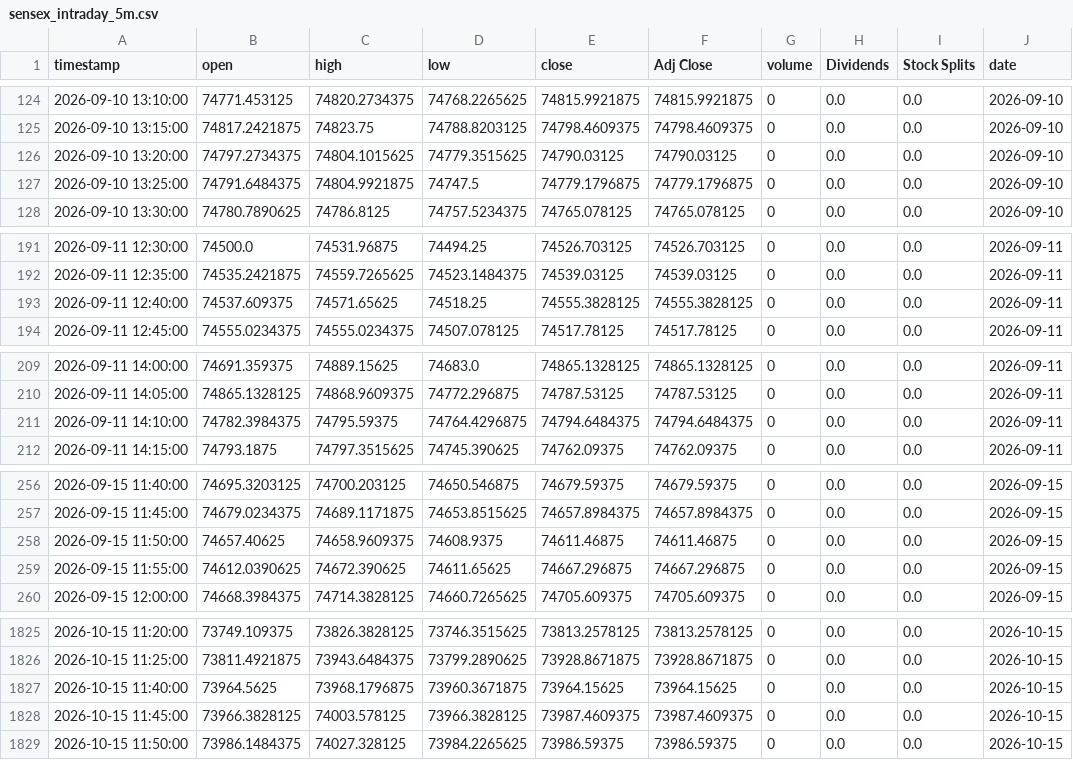
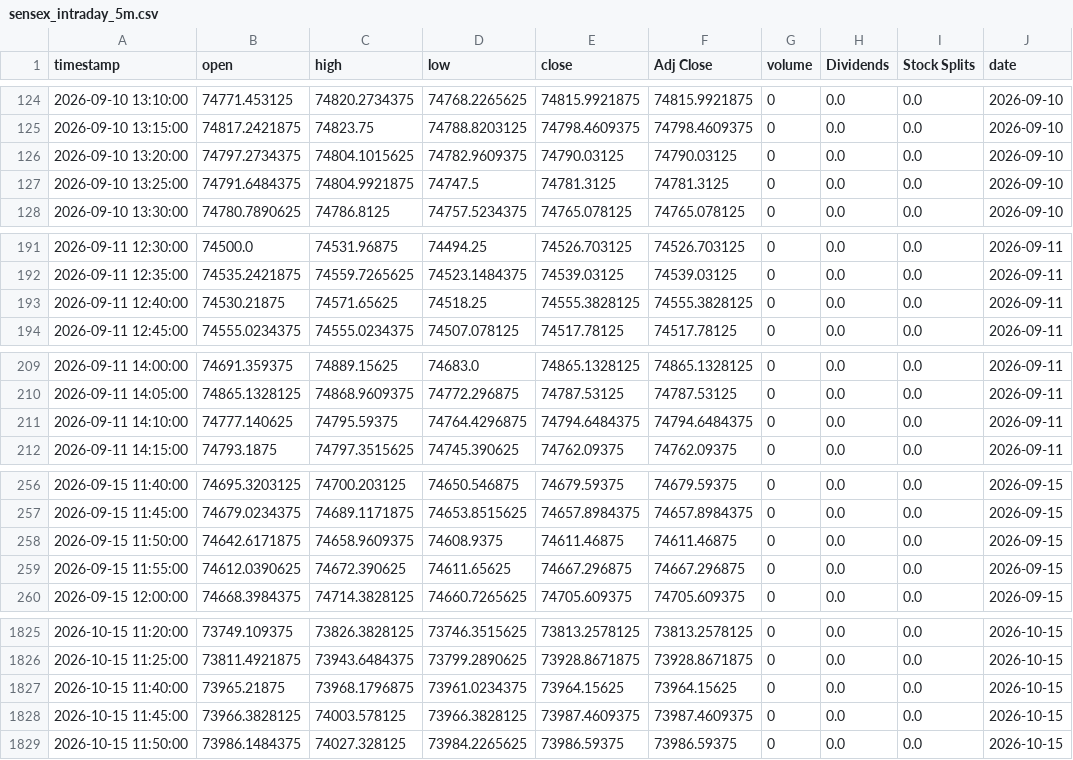
Before and after one commit to Harshithpatali/sensex-weekly-options-backtester, a CSV file: outputs/sensex_intraday_5m.csv, drawn as a sheet; only a part is shown, gaps mark what is left out; the diff covers the shown part only.

```diff
--- a/outputs/sensex_intraday_5m.csv
+++ b/outputs/sensex_intraday_5m.csv
@@ -125,4 +125,4 @@ timestamp,open,high,low,close,Adj Close,volume,Dividends,Stock Splits,date
 2026-09-10 13:15:00,74817.2421875,74823.75,74788.8203125,74798.4609375,74798.4609375,0,0.0,0.0,2026-09-10
-2026-09-10 13:20:00,74797.2734375,74804.1015625,74779.3515625,74790.03125,74790.03125,0,0.0,0.0,2026-09-10
-2026-09-10 13:25:00,74791.6484375,74804.9921875,74747.5,74779.1796875,74779.1796875,0,0.0,0.0,2026-09-10
+2026-09-10 13:20:00,74797.2734375,74804.1015625,74782.9609375,74790.03125,74790.03125,0,0.0,0.0,2026-09-10
+2026-09-10 13:25:00,74791.6484375,74804.9921875,74747.5,74781.3125,74781.3125,0,0.0,0.0,2026-09-10
 2026-09-10 13:30:00,74780.7890625,74786.8125,74757.5234375,74765.078125,74765.078125,0,0.0,0.0,2026-09-10
@@ -192,3 +192,3 @@ timestamp,open,high,low,close,Adj Close,volume,Dividends,Stock Splits,date
 2026-09-11 12:35:00,74535.2421875,74559.7265625,74523.1484375,74539.03125,74539.03125,0,0.0,0.0,2026-09-11
-2026-09-11 12:40:00,74537.609375,74571.65625,74518.25,74555.3828125,74555.3828125,0,0.0,0.0,2026-09-11
+2026-09-11 12:40:00,74530.21875,74571.65625,74518.25,74555.3828125,74555.3828125,0,0.0,0.0,2026-09-11
 2026-09-11 12:45:00,74555.0234375,74555.0234375,74507.078125,74517.78125,74517.78125,0,0.0,0.0,2026-09-11
@@ -210,3 +210,3 @@ timestamp,open,high,low,close,Adj Close,volume,Dividends,Stock Splits,date
 2026-09-11 14:05:00,74865.1328125,74868.9609375,74772.296875,74787.53125,74787.53125,0,0.0,0.0,2026-09-11
-2026-09-11 14:10:00,74782.3984375,74795.59375,74764.4296875,74794.6484375,74794.6484375,0,0.0,0.0,2026-09-11
+2026-09-11 14:10:00,74777.140625,74795.59375,74764.4296875,74794.6484375,74794.6484375,0,0.0,0.0,2026-09-11
 2026-09-11 14:15:00,74793.1875,74797.3515625,74745.390625,74762.09375,74762.09375,0,0.0,0.0,2026-09-11
@@ -257,3 +257,3 @@ timestamp,open,high,low,close,Adj Close,volume,Dividends,Stock Splits,date
 2026-09-15 11:45:00,74679.0234375,74689.1171875,74653.8515625,74657.8984375,74657.8984375,0,0.0,0.0,2026-09-15
-2026-09-15 11:50:00,74657.40625,74658.9609375,74608.9375,74611.46875,74611.46875,0,0.0,0.0,2026-09-15
+2026-09-15 11:50:00,74642.6171875,74658.9609375,74608.9375,74611.46875,74611.46875,0,0.0,0.0,2026-09-15
 2026-09-15 11:55:00,74612.0390625,74672.390625,74611.65625,74667.296875,74667.296875,0,0.0,0.0,2026-09-15
@@ -1826,3 +1826,3 @@ timestamp,open,high,low,close,Adj Close,volume,Dividends,Stock Splits,date
 2026-10-15 11:25:00,73811.4921875,73943.6484375,73799.2890625,73928.8671875,73928.8671875,0,0.0,0.0,2026-10-15
-2026-10-15 11:40:00,73964.5625,73968.1796875,73960.3671875,73964.15625,73964.15625,0,0.0,0.0,2026-10-15
+2026-10-15 11:40:00,73965.21875,73968.1796875,73961.0234375,73964.15625,73964.15625,0,0.0,0.0,2026-10-15
 2026-10-15 11:45:00,73966.3828125,74003.578125,73966.3828125,73987.4609375,73987.4609375,0,0.0,0.0,2026-10-15
```
Also changed, not shown: 11 edited cells elsewhere in this file, outputs/sensex_intraday_session_features.csv, 3 other files.
